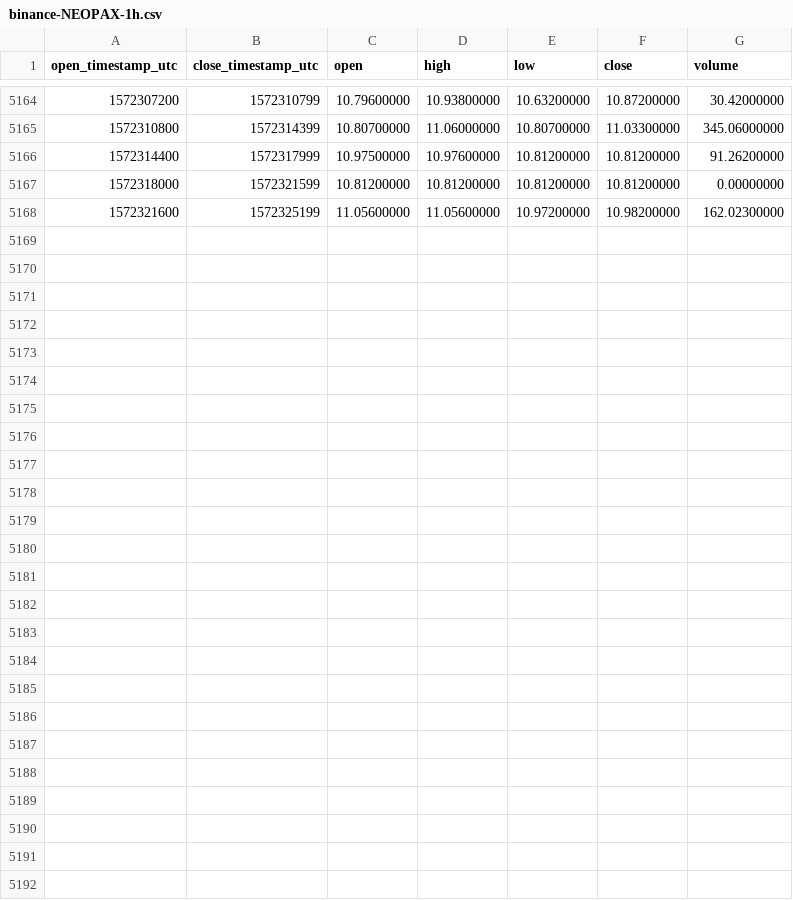
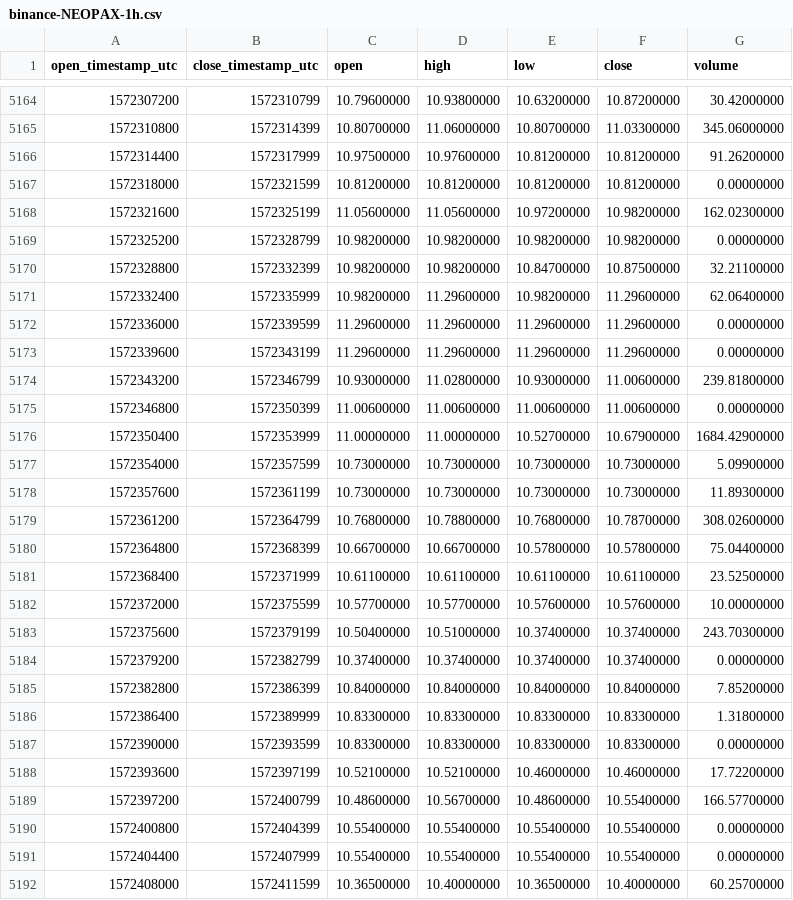
Before and after one commit to cryptobigbro/binance-NEOPAX, a CSV file: binance-NEOPAX-1h.csv, drawn as a sheet; only a part is shown, gaps mark what is left out; the diff names each change by its address in the sheet, - before the commit and + after, or states it on an @@ line.

Commit message:
Update OHLCV data.

```diff
--- a/binance-NEOPAX-1h.csv
+++ b/binance-NEOPAX-1h.csv
+row 5169: 1572325200 | 1572328799 | 10.98200000 | 10.98200000 | 10.98200000 | 10.98200000 | 0.00000000
+row 5170: 1572328800 | 1572332399 | 10.98200000 | 10.98200000 | 10.84700000 | 10.87500000 | 32.21100000
+row 5171: 1572332400 | 1572335999 | 10.98200000 | 11.29600000 | 10.98200000 | 11.29600000 | 62.06400000
+row 5172: 1572336000 | 1572339599 | 11.29600000 | 11.29600000 | 11.29600000 | 11.29600000 | 0.00000000
+row 5173: 1572339600 | 1572343199 | 11.29600000 | 11.29600000 | 11.29600000 | 11.29600000 | 0.00000000
+row 5174: 1572343200 | 1572346799 | 10.93000000 | 11.02800000 | 10.93000000 | 11.00600000 | 239.81800000
+row 5175: 1572346800 | 1572350399 | 11.00600000 | 11.00600000 | 11.00600000 | 11.00600000 | 0.00000000
+row 5176: 1572350400 | 1572353999 | 11.00000000 | 11.00000000 | 10.52700000 | 10.67900000 | 1684.42900000
+row 5177: 1572354000 | 1572357599 | 10.73000000 | 10.73000000 | 10.73000000 | 10.73000000 | 5.09900000
+row 5178: 1572357600 | 1572361199 | 10.73000000 | 10.73000000 | 10.73000000 | 10.73000000 | 11.89300000
+row 5179: 1572361200 | 1572364799 | 10.76800000 | 10.78800000 | 10.76800000 | 10.78700000 | 308.02600000
+row 5180: 1572364800 | 1572368399 | 10.66700000 | 10.66700000 | 10.57800000 | 10.57800000 | 75.04400000
+row 5181: 1572368400 | 1572371999 | 10.61100000 | 10.61100000 | 10.61100000 | 10.61100000 | 23.52500000
+row 5182: 1572372000 | 1572375599 | 10.57700000 | 10.57700000 | 10.57600000 | 10.57600000 | 10.00000000
+row 5183: 1572375600 | 1572379199 | 10.50400000 | 10.51000000 | 10.37400000 | 10.37400000 | 243.70300000
+row 5184: 1572379200 | 1572382799 | 10.37400000 | 10.37400000 | 10.37400000 | 10.37400000 | 0.00000000
+row 5185: 1572382800 | 1572386399 | 10.84000000 | 10.84000000 | 10.84000000 | 10.84000000 | 7.85200000
+row 5186: 1572386400 | 1572389999 | 10.83300000 | 10.83300000 | 10.83300000 | 10.83300000 | 1.31800000
+row 5187: 1572390000 | 1572393599 | 10.83300000 | 10.83300000 | 10.83300000 | 10.83300000 | 0.00000000
+row 5188: 1572393600 | 1572397199 | 10.52100000 | 10.52100000 | 10.46000000 | 10.46000000 | 17.72200000
+row 5189: 1572397200 | 1572400799 | 10.48600000 | 10.56700000 | 10.48600000 | 10.55400000 | 166.57700000
+row 5190: 1572400800 | 1572404399 | 10.55400000 | 10.55400000 | 10.55400000 | 10.55400000 | 0.00000000
+row 5191: 1572404400 | 1572407999 | 10.55400000 | 10.55400000 | 10.55400000 | 10.55400000 | 0.00000000
+row 5192: 1572408000 | 1572411599 | 10.36500000 | 10.40000000 | 10.36500000 | 10.40000000 | 60.25700000
```
Also changed, not shown: binance-NEOPAX-1d.csv.
